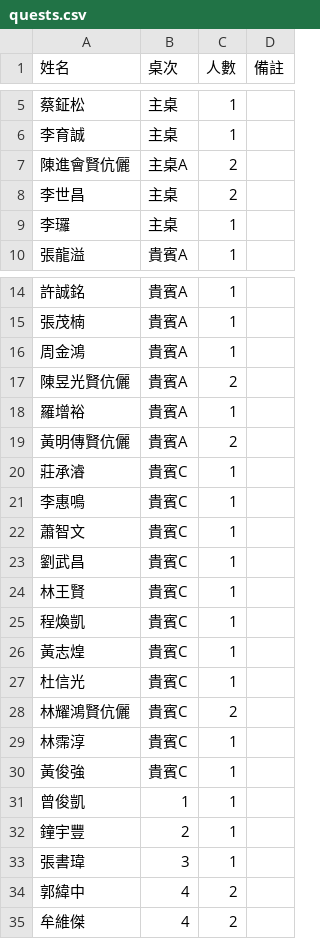
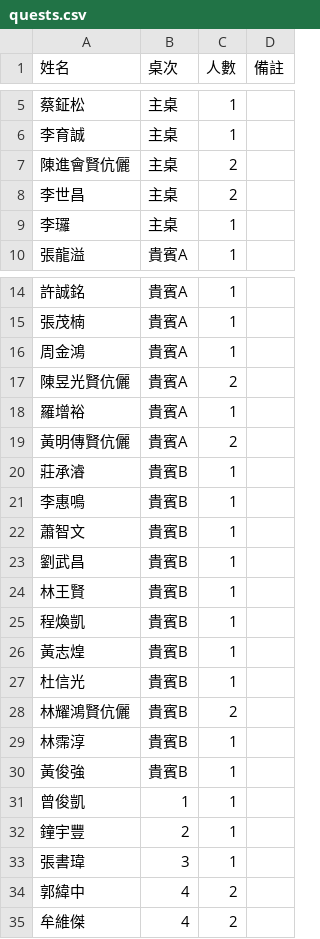
Before and after one commit to SoberBlues/SoberBlues.github.merry02, a CSV file: quests.csv, drawn as a sheet; only a part is shown, gaps mark what is left out.

Commit message:
Update quests.csv

```diff
--- a/quests.csv
+++ b/quests.csv
@@ -6,3 +6,3 @@
 李育誠,主桌,1,
-陳進會賢伉儷,主桌A,2,
+陳進會賢伉儷,主桌,2,
 李世昌,主桌,2,
@@ -19,13 +19,13 @@
 黃明傳賢伉儷,貴賓A,2,
-莊承濬,貴賓C,1,
-李惠鳴,貴賓C,1,
-蕭智文,貴賓C,1,
-劉武昌,貴賓C,1,
-林王賢,貴賓C,1,
-程煥凱,貴賓C,1,
-黃志煌,貴賓C,1,
-杜信光,貴賓C,1,
-林耀鴻賢伉儷,貴賓C,2,
-林霈淳,貴賓C,1,
-黃俊強,貴賓C,1,
+莊承濬,貴賓B,1,
+李惠鳴,貴賓B,1,
+蕭智文,貴賓B,1,
+劉武昌,貴賓B,1,
+林王賢,貴賓B,1,
+程煥凱,貴賓B,1,
+黃志煌,貴賓B,1,
+杜信光,貴賓B,1,
+林耀鴻賢伉儷,貴賓B,2,
+林霈淳,貴賓B,1,
+黃俊強,貴賓B,1,
 曾俊凱,1,1,
```
